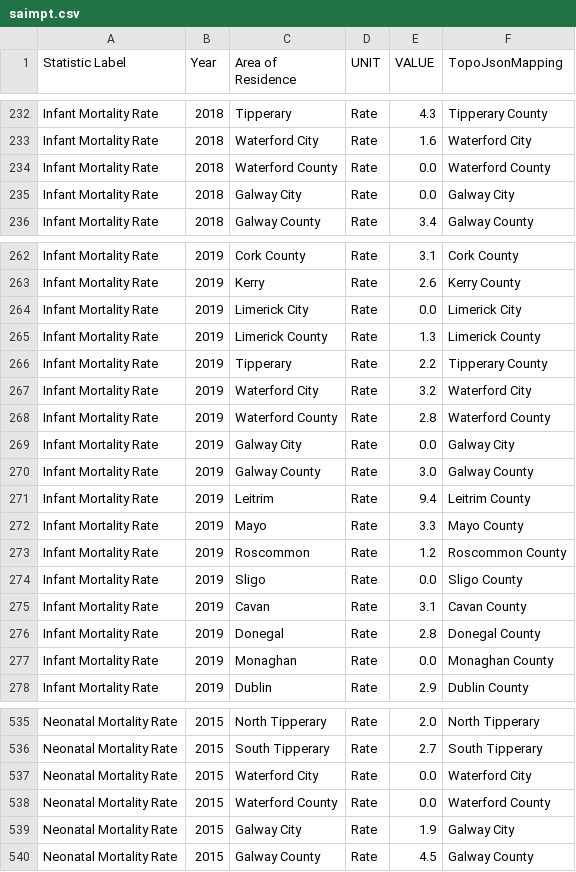
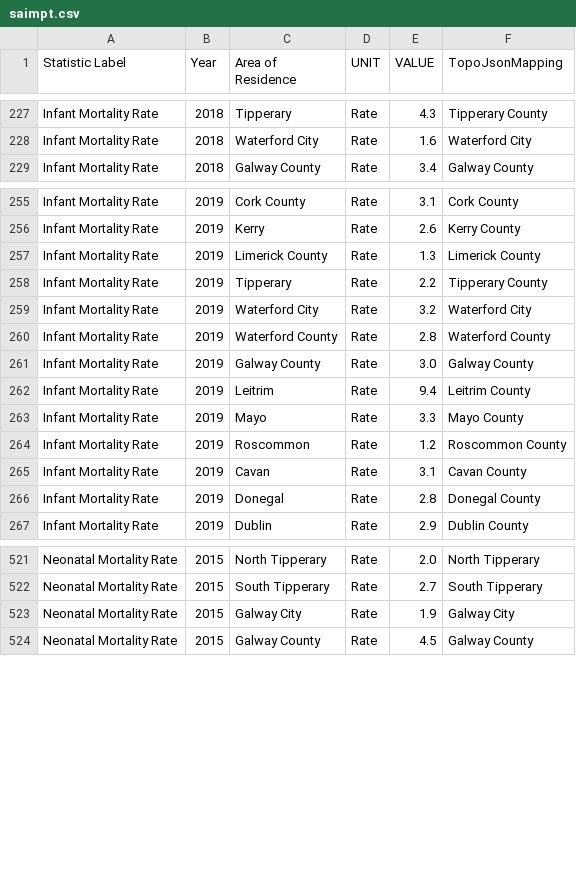
Before and after one commit to ciancockerill/informationvisualization_ciancockerill_data, a CSV file: Stillbirth_and_Infant_Mort_per_1000/data/cleaned/saimpt.csv, drawn as a sheet; only a part is shown, gaps mark what is left out; the diff covers the shown part only.

```diff
--- a/Stillbirth_and_Infant_Mort_per_1000/data/cleaned/saimpt.csv
+++ b/Stillbirth_and_Infant_Mort_per_1000/data/cleaned/saimpt.csv
@@ -233,4 +228,2 @@ Infant Mortality Rate,2018,Tipperary,Rate,4.3,Tipperary County
 Infant Mortality Rate,2018,Waterford City,Rate,1.6,Waterford City
-Infant Mortality Rate,2018,Waterford County,Rate,0.0,Waterford County
-Infant Mortality Rate,2018,Galway City,Rate,0.0,Galway City
 Infant Mortality Rate,2018,Galway County,Rate,3.4,Galway County
@@ -263,3 +256,2 @@ Infant Mortality Rate,2019,Cork County,Rate,3.1,Cork County
 Infant Mortality Rate,2019,Kerry,Rate,2.6,Kerry County
-Infant Mortality Rate,2019,Limerick City,Rate,0.0,Limerick City
 Infant Mortality Rate,2019,Limerick County,Rate,1.3,Limerick County
@@ -268,3 +260,2 @@ Infant Mortality Rate,2019,Waterford City,Rate,3.2,Waterford City
 Infant Mortality Rate,2019,Waterford County,Rate,2.8,Waterford County
-Infant Mortality Rate,2019,Galway City,Rate,0.0,Galway City
 Infant Mortality Rate,2019,Galway County,Rate,3.0,Galway County
@@ -273,6 +264,4 @@ Infant Mortality Rate,2019,Mayo,Rate,3.3,Mayo County
 Infant Mortality Rate,2019,Roscommon,Rate,1.2,Roscommon County
-Infant Mortality Rate,2019,Sligo,Rate,0.0,Sligo County
 Infant Mortality Rate,2019,Cavan,Rate,3.1,Cavan County
 Infant Mortality Rate,2019,Donegal,Rate,2.8,Donegal County
-Infant Mortality Rate,2019,Monaghan,Rate,0.0,Monaghan County
 Infant Mortality Rate,2019,Dublin,Rate,2.9,Dublin County
@@ -536,4 +522,2 @@ Neonatal Mortality Rate,2015,North Tipperary,Rate,2.0,North Tipperary
 Neonatal Mortality Rate,2015,South Tipperary,Rate,2.7,South Tipperary
-Neonatal Mortality Rate,2015,Waterford City,Rate,0.0,Waterford City
-Neonatal Mortality Rate,2015,Waterford County,Rate,0.0,Waterford County
 Neonatal Mortality Rate,2015,Galway City,Rate,1.9,Galway City
```
Also changed, not shown: 24 removed rows elsewhere in this file, 1 other file.
